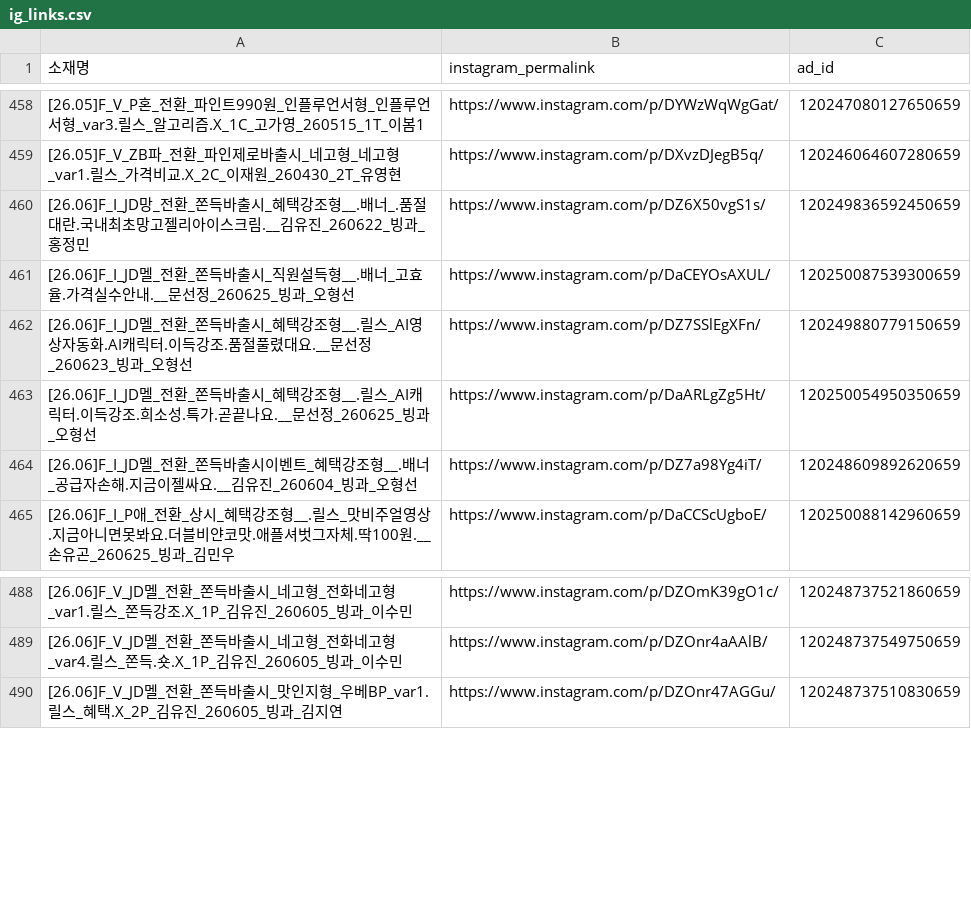
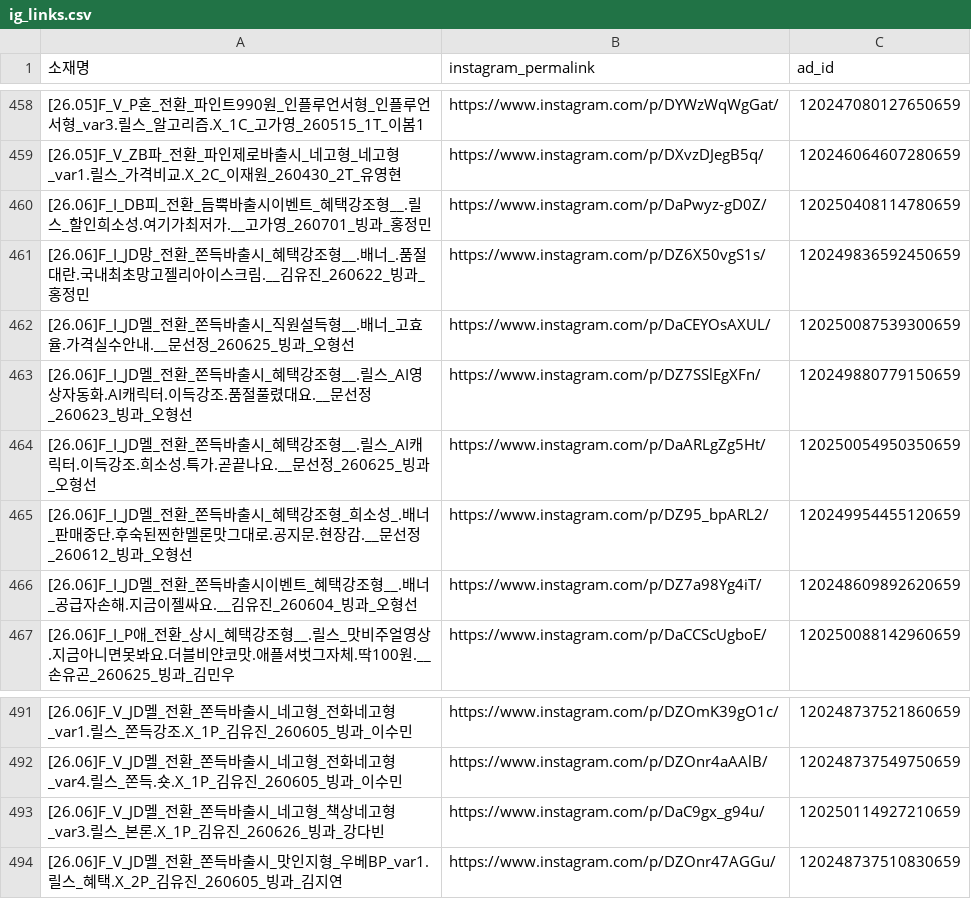
Before and after one commit to sonyg-ops/lalasweet-icecream-dashboard, a CSV file: data/ig_links.csv, drawn as a sheet; only a part is shown, gaps mark what is left out; the diff covers the shown part only; the diff names each change by its address in the sheet, - before the commit and + after, or states it on an @@ line.

```diff
--- a/data/ig_links.csv
+++ b/data/ig_links.csv
+row 460: [26.06]F_I_DB피_전환_듬뿍바출시이벤트_혜택강조형__.릴스_할인희소성.여기가최저가.__고가영_260701_빙과_홍정민 | https://www.instagram.com/p/DaPwyz-gD0Z/ | 120250408114780659
+row 465: [26.06]F_I_JD멜_전환_쫀득바출시_혜택강조형_희소성_.배너_판매중단.후숙된찐한멜론맛그대로.공지문.현장감.__문선정_260612_빙과_오형선 | https://www.instagram.com/p/DZ95_bpARL2/ | 120249954455120659
+row 493: [26.06]F_V_JD멜_전환_쫀득바출시_네고형_책상네고형_var3.릴스_본론.X_1P_김유진_260626_빙과_강다빈 | https://www.instagram.com/p/DaC9gx_g94u/ | 120250114927210659
```
Also changed, not shown: 16 added rows elsewhere in this file, 3 other files.
